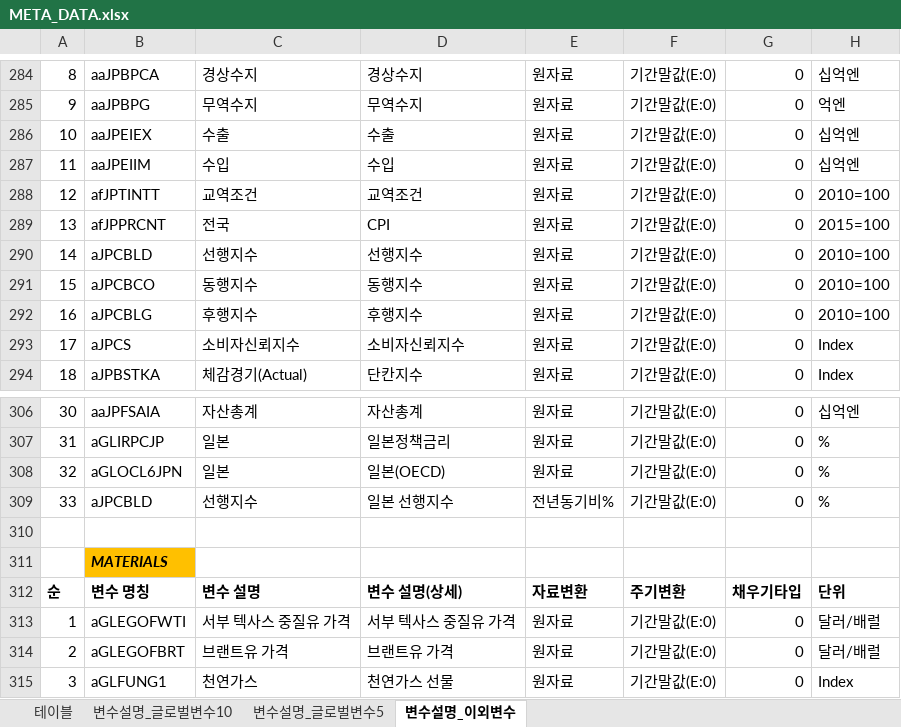
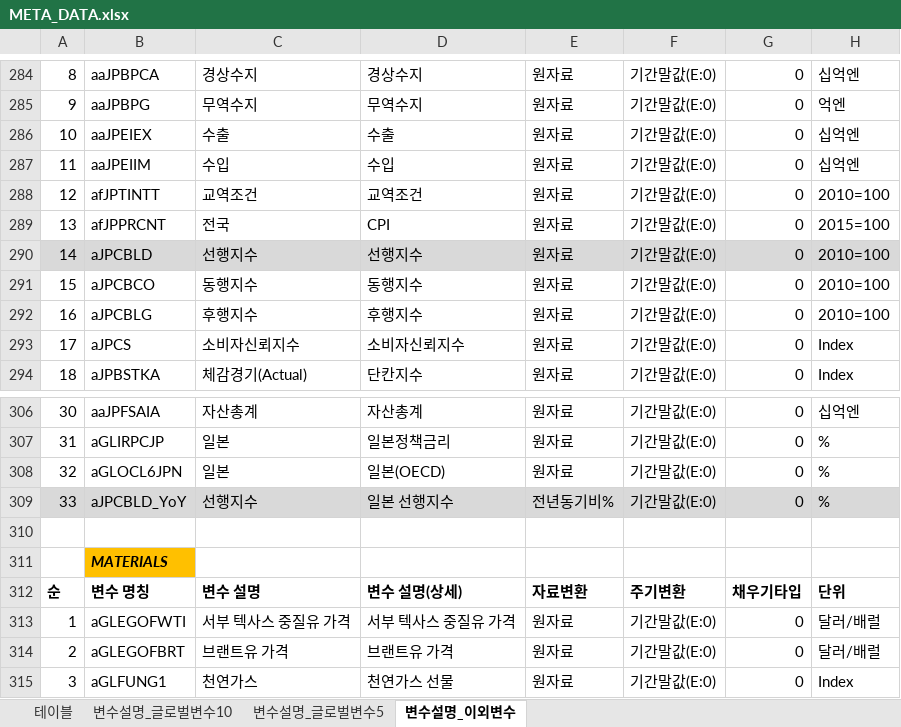
Before and after one commit to 5eo1ab/bro.py, an Excel workbook: dataset_competition/META_DATA.xlsx, sheet 변수설명_이외변수, drawn as a sheet; only a part is shown, gaps mark what is left out; values as stored, in another font and other column widths than the file's, no borders; the diff names each change by its address in the sheet, - before the commit and + after, or states it on an @@ line.

```diff
--- a/dataset_competition/META_DATA.xlsx (sheet 변수설명_이외변수)
+++ b/dataset_competition/META_DATA.xlsx (sheet 변수설명_이외변수)
-A290:H290 fill: none
+A290:H290 fill: #D9D9D9
-A309:H309 fill: none
+A309:H309 fill: #D9D9D9
-B309: aJPCBLD
+B309: aJPCBLD_YoY
```
Also changed, not shown: 13 other files.
